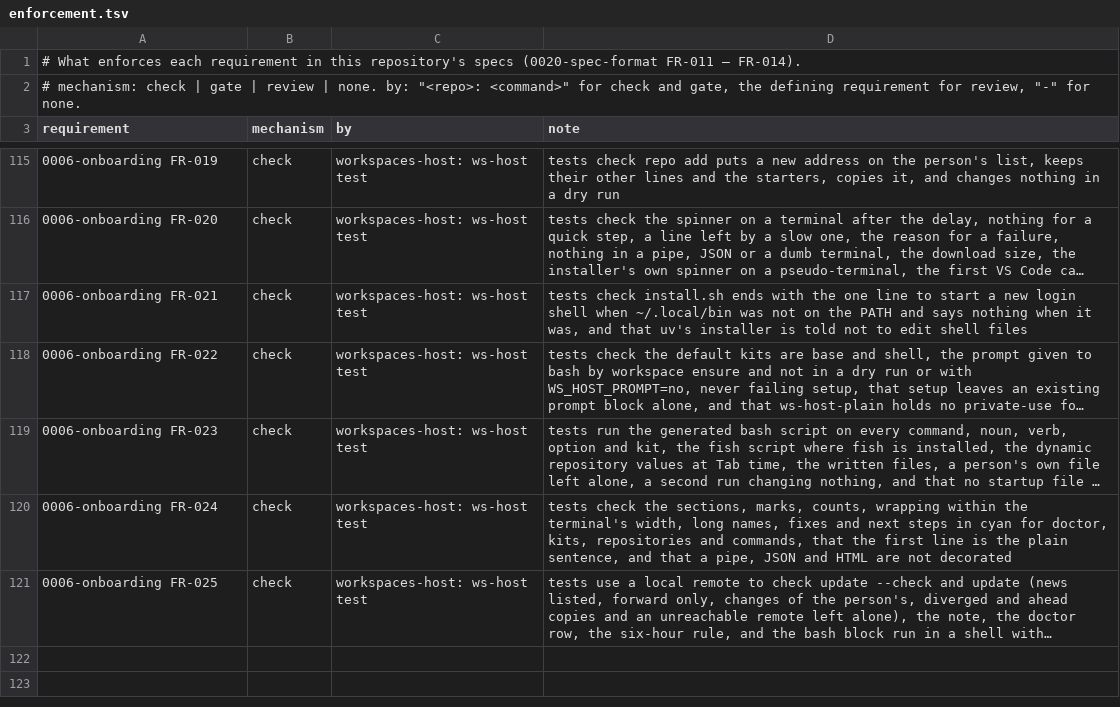
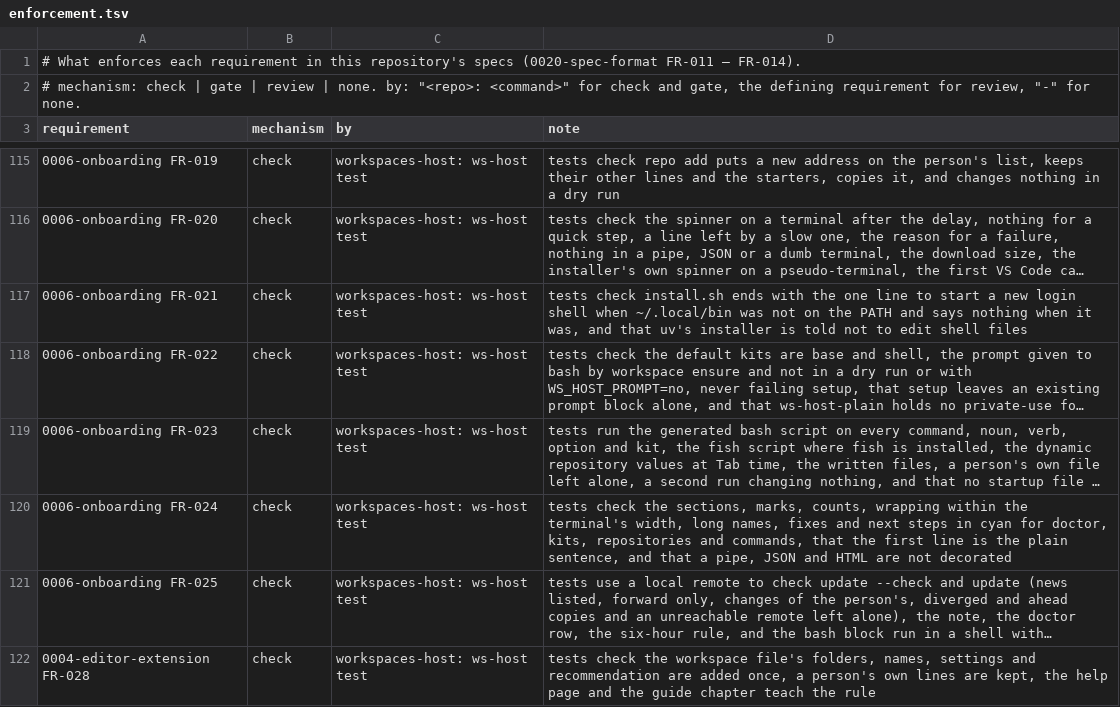
Before and after one commit to intellectual-frontiers/workspaces-host, a TSV file: spec-kit/enforcement.tsv, drawn as a sheet; only a part is shown, gaps mark what is left out; long unchanged cells end in …; the diff names each change by its address in the sheet, - before the commit and + after, or states it on an @@ line.

Commit message:
Teach one way to open all repositories: the workspace file in ~/workspaces, with relative paths; make the confidentiality guard name nothing

```diff
--- a/spec-kit/enforcement.tsv
+++ b/spec-kit/enforcement.tsv
+row 122: 0004-editor-extension FR-028 | check | workspaces-host: ws-host test | tests check the workspace file's folders, names, settings and recommendation are added once, a person's own lines are kept, the help page and the guide chapter teach the rule
```
Also changed, not shown: 10 other files.
